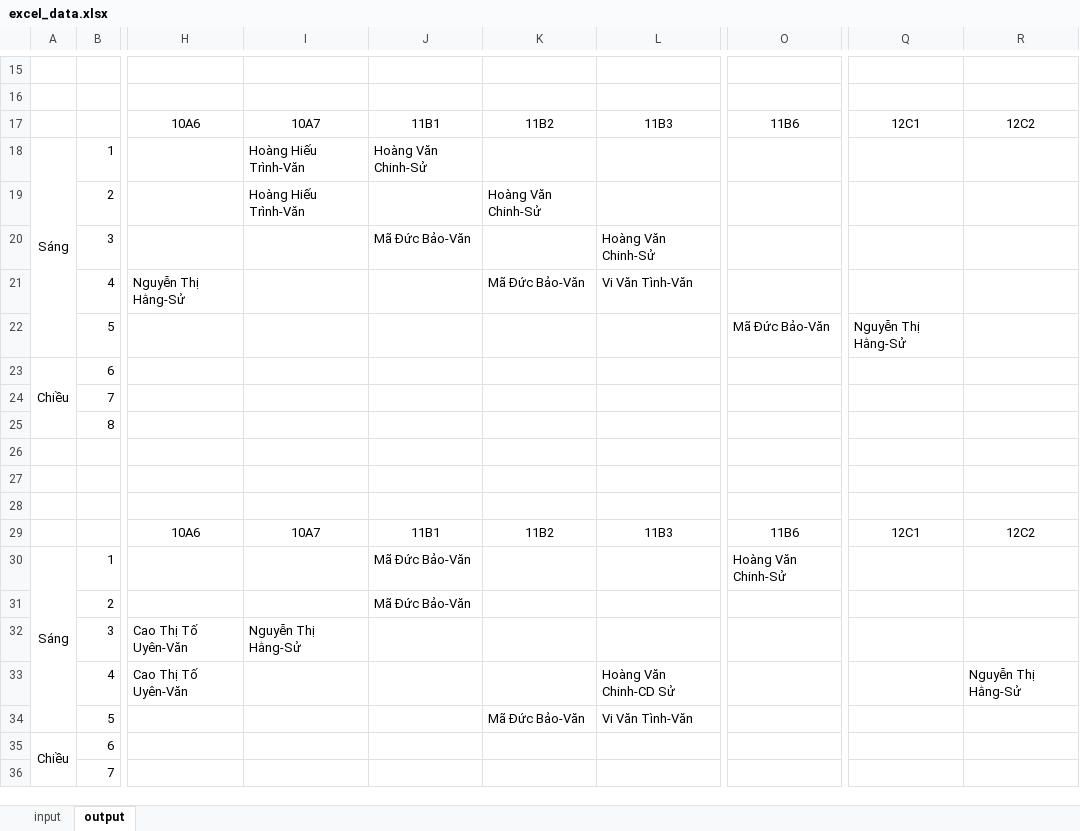
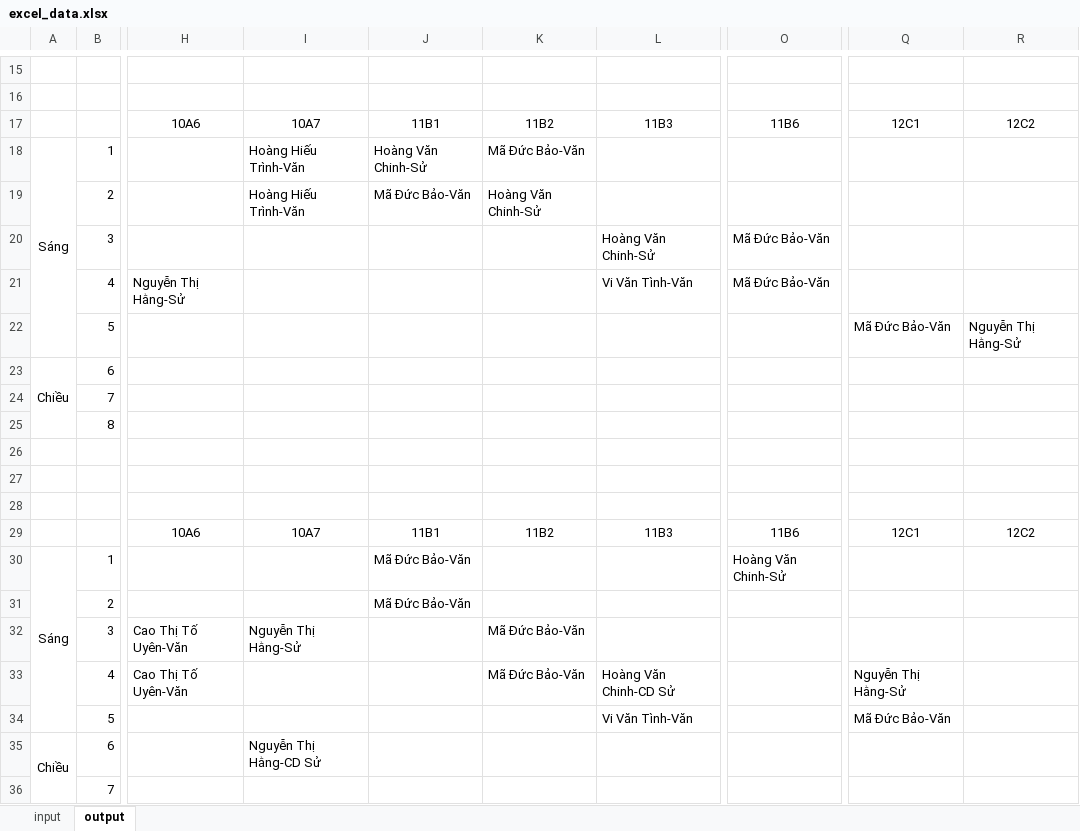
Before and after one commit to cmpedz/ScheduleLessonsProject_THPT_DONG_VAN, an Excel workbook: bin/excel_resources/excel_data.xlsx, sheet output, drawn as a sheet; only a part is shown, gaps mark what is left out; values as stored, in another font and other column widths than the file's, no borders; the diff covers the shown part only; the diff names each change by its address in the sheet, - before the commit and + after, or states it on an @@ line.

```diff
--- a/bin/excel_resources/excel_data.xlsx (sheet output)
+++ b/bin/excel_resources/excel_data.xlsx (sheet output)
-K18: (empty)
+K18: Mã Đức Bảo-Văn
-J19: (empty)
+J19: Mã Đức Bảo-Văn
-J20: Mã Đức Bảo-Văn
+J20: (empty)
-O20:O21: (empty)
+O20:O21: Mã Đức Bảo-Văn
-K21: Mã Đức Bảo-Văn
+K21: (empty)
-O22: Mã Đức Bảo-Văn
+O22: (empty)
-Q22: Nguyễn Thị Hằng-Sử
+Q22: Mã Đức Bảo-Văn
-R22: (empty)
+R22: Nguyễn Thị Hằng-Sử
-K32:K33: (empty)
+K32:K33: Mã Đức Bảo-Văn
-Q33: (empty)
+Q33: Nguyễn Thị Hằng-Sử
-R33: Nguyễn Thị Hằng-Sử
+R33: (empty)
-K34: Mã Đức Bảo-Văn
+K34: (empty)
-Q34: (empty)
+Q34: Mã Đức Bảo-Văn
-I35: (empty)
+I35: Nguyễn Thị Hằng-CD Sử
```
Also changed, not shown: 4 added rows, 4 removed rows and 21 edited cells elsewhere in this sheet, sheet input, src/excel_resources/excel_data.xlsx, 6 other files.
